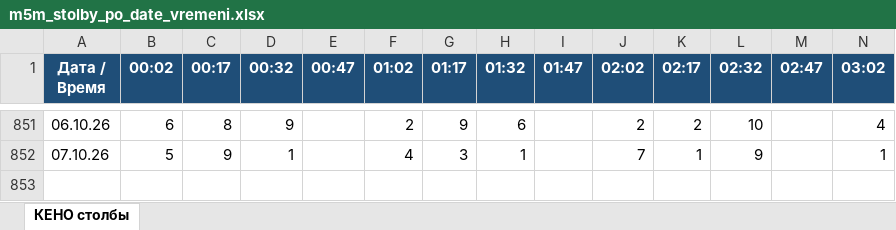
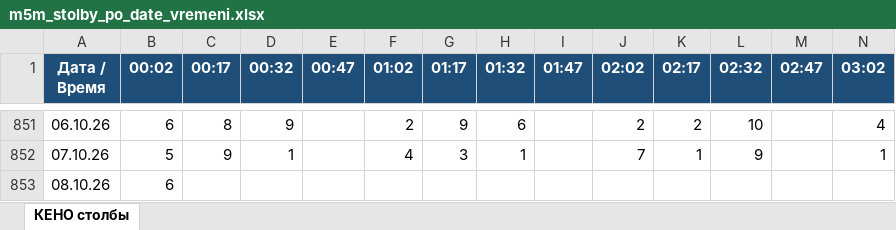
Before and after one commit to arsazet17/pozitron-keno-m5m, an Excel workbook: data/m5m_stolby_po_date_vremeni.xlsx, sheet КЕНО столбы, drawn as a sheet; only a part is shown, gaps mark what is left out; values as stored, in another font and other column widths than the file's, no borders; rows hold the shown columns only; the diff names each change by its address in the sheet, - before the commit and + after, or states it on an @@ line.

```diff
--- a/data/m5m_stolby_po_date_vremeni.xlsx (sheet КЕНО столбы)
+++ b/data/m5m_stolby_po_date_vremeni.xlsx (sheet КЕНО столбы)
+row 853: 08.10.26 | 6
```
Also changed, not shown: 6 other files.
